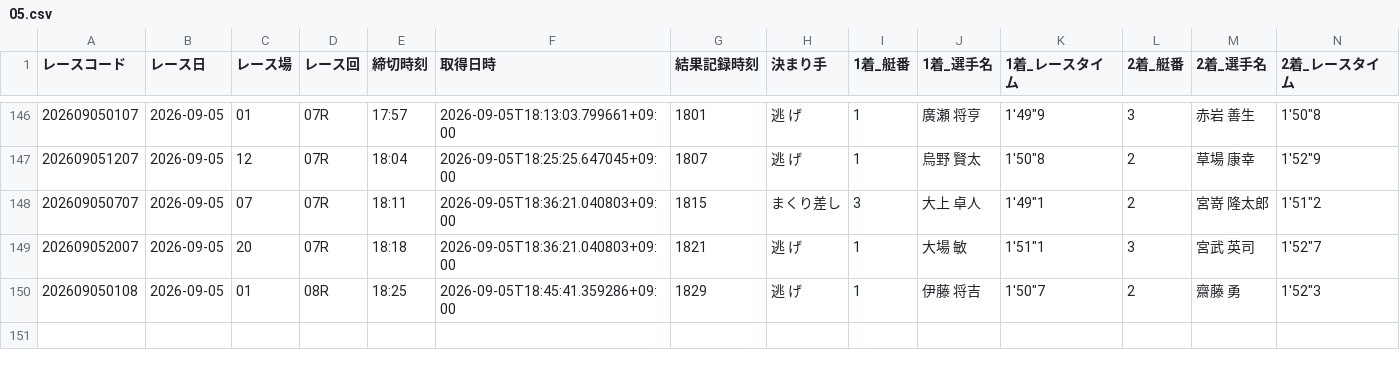
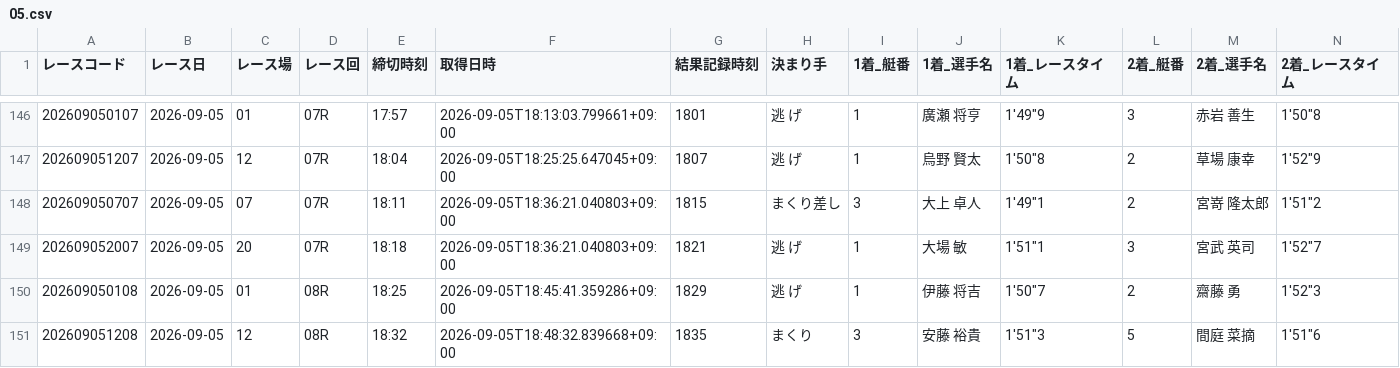
Before and after one commit to seeeek-debug/boatracecsv.github.io, a CSV file: data/results/realtime/2026/09/05.csv, drawn as a sheet; only a part is shown, gaps mark what is left out; rows hold the shown columns only; the diff names each change by its address in the sheet, - before the commit and + after, or states it on an @@ line.

```diff
--- a/data/results/realtime/2026/09/05.csv
+++ b/data/results/realtime/2026/09/05.csv
+row 151: 202609051208 | 2026-09-05 | 12 | 08R | 18:32 | 2026-09-05T18:48:32.839668+09:00 | 1835 | まくり | 3 | 安藤 裕貴 | 1'51"3 | 5 | 間庭 菜摘 | 1'51"6
```
Also changed, not shown: data/results/payouts/2026/09/05.csv.
